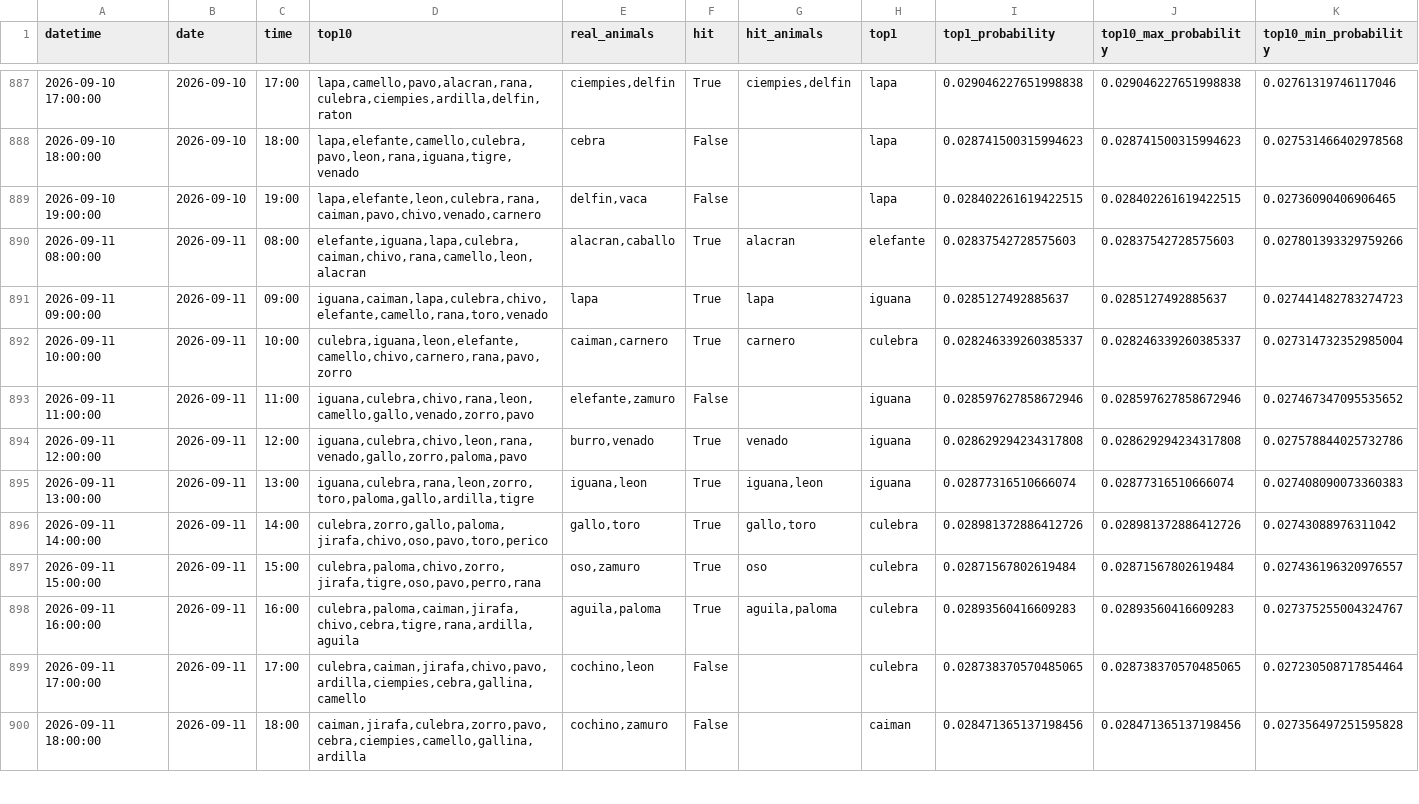
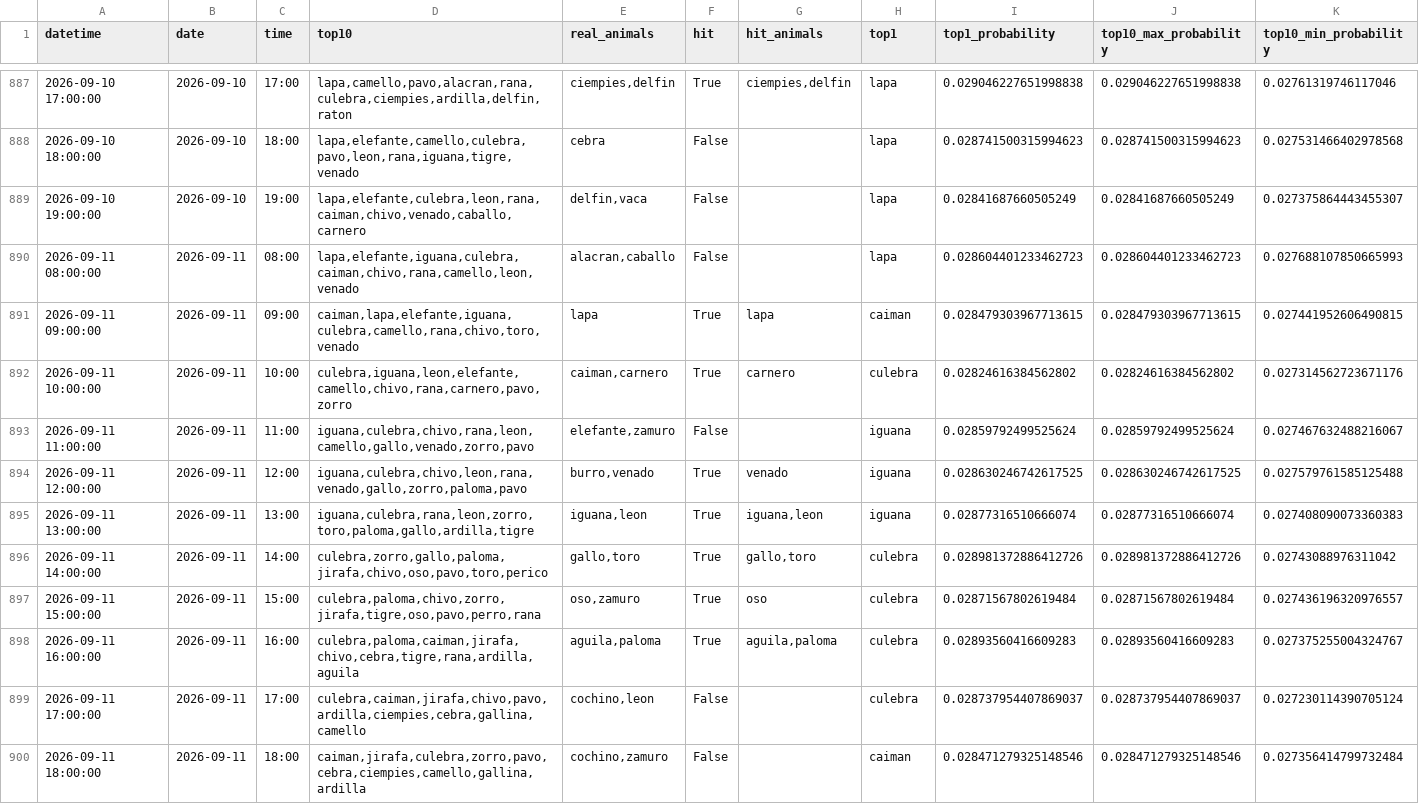
Before and after one commit to Juan571/testingprob, a CSV file: v7_output/backtest.csv, drawn as a sheet; only a part is shown, gaps mark what is left out; the diff covers the shown part only.

```diff
--- a/v7_output/backtest.csv
+++ b/v7_output/backtest.csv
@@ -888,8 +888,8 @@
 2026-09-10 18:00:00,2026-09-10,18:00,"lapa,elefante,camello,culebra,pavo,leon,rana,iguana,tigre,venado",cebra,False,,lapa,0.028741500315994623,0.028741500315994623,0.027531466402978568
-2026-09-10 19:00:00,2026-09-10,19:00,"lapa,elefante,leon,culebra,rana,caiman,pavo,chivo,venado,carnero","delfin,vaca",False,,lapa,0.028402261619422515,0.028402261619422515,0.02736090406906465
-2026-09-11 08:00:00,2026-09-11,08:00,"elefante,iguana,lapa,culebra,caiman,chivo,rana,camello,leon,alacran","alacran,caballo",True,alacran,elefante,0.02837542728575603,0.02837542728575603,0.027801393329759266
-2026-09-11 09:00:00,2026-09-11,09:00,"iguana,caiman,lapa,culebra,chivo,elefante,camello,rana,toro,venado",lapa,True,lapa,iguana,0.0285127492885637,0.0285127492885637,0.027441482783274723
-2026-09-11 10:00:00,2026-09-11,10:00,"culebra,iguana,leon,elefante,camello,chivo,carnero,rana,pavo,zorro","caiman,carnero",True,carnero,culebra,0.028246339260385337,0.028246339260385337,0.027314732352985004
-2026-09-11 11:00:00,2026-09-11,11:00,"iguana,culebra,chivo,rana,leon,camello,gallo,venado,zorro,pavo","elefante,zamuro",False,,iguana,0.028597627858672946,0.028597627858672946,0.027467347095535652
-2026-09-11 12:00:00,2026-09-11,12:00,"iguana,culebra,chivo,leon,rana,venado,gallo,zorro,paloma,pavo","burro,venado",True,venado,iguana,0.028629294234317808,0.028629294234317808,0.027578844025732786
+2026-09-10 19:00:00,2026-09-10,19:00,"lapa,elefante,culebra,leon,rana,caiman,chivo,venado,caballo,carnero","delfin,vaca",False,,lapa,0.02841687660505249,0.02841687660505249,0.027375864443455307
+2026-09-11 08:00:00,2026-09-11,08:00,"lapa,elefante,iguana,culebra,caiman,chivo,rana,camello,leon,venado","alacran,caballo",False,,lapa,0.028604401233462723,0.028604401233462723,0.027688107850665993
+2026-09-11 09:00:00,2026-09-11,09:00,"caiman,lapa,elefante,iguana,culebra,camello,rana,chivo,toro,venado",lapa,True,lapa,caiman,0.028479303967713615,0.028479303967713615,0.027441952606490815
+2026-09-11 10:00:00,2026-09-11,10:00,"culebra,iguana,leon,elefante,camello,chivo,rana,carnero,pavo,zorro","caiman,carnero",True,carnero,culebra,0.02824616384562802,0.02824616384562802,0.027314562723671176
+2026-09-11 11:00:00,2026-09-11,11:00,"iguana,culebra,chivo,rana,leon,camello,gallo,venado,zorro,pavo","elefante,zamuro",False,,iguana,0.02859792499525624,0.02859792499525624,0.027467632488216067
+2026-09-11 12:00:00,2026-09-11,12:00,"iguana,culebra,chivo,leon,rana,venado,gallo,zorro,paloma,pavo","burro,venado",True,venado,iguana,0.028630246742617525,0.028630246742617525,0.027579761585125488
 2026-09-11 13:00:00,2026-09-11,13:00,"iguana,culebra,rana,leon,zorro,toro,paloma,gallo,ardilla,tigre","iguana,leon",True,"iguana,leon",iguana,0.02877316510666074,0.02877316510666074,0.027408090073360383
@@ -898,3 +898,3 @@
 2026-09-11 16:00:00,2026-09-11,16:00,"culebra,paloma,caiman,jirafa,chivo,cebra,tigre,rana,ardilla,aguila","aguila,paloma",True,"aguila,paloma",culebra,0.02893560416609283,0.02893560416609283,0.027375255004324767
-2026-09-11 17:00:00,2026-09-11,17:00,"culebra,caiman,jirafa,chivo,pavo,ardilla,ciempies,cebra,gallina,camello","cochino,leon",False,,culebra,0.028738370570485065,0.028738370570485065,0.027230508717854464
-2026-09-11 18:00:00,2026-09-11,18:00,"caiman,jirafa,culebra,zorro,pavo,cebra,ciempies,camello,gallina,ardilla","cochino,zamuro",False,,caiman,0.028471365137198456,0.028471365137198456,0.027356497251595828
+2026-09-11 17:00:00,2026-09-11,17:00,"culebra,caiman,jirafa,chivo,pavo,ardilla,ciempies,cebra,gallina,camello","cochino,leon",False,,culebra,0.028737954407869037,0.028737954407869037,0.027230114390705124
+2026-09-11 18:00:00,2026-09-11,18:00,"caiman,jirafa,culebra,zorro,pavo,cebra,ciempies,camello,gallina,ardilla","cochino,zamuro",False,,caiman,0.028471279325148546,0.028471279325148546,0.027356414799732484
```
Also changed, not shown: 1 added row and 146 edited cells elsewhere in this file, v7_output/patrones.csv, v7_output/prob-animal-next-turn.csv, 4 other files.
